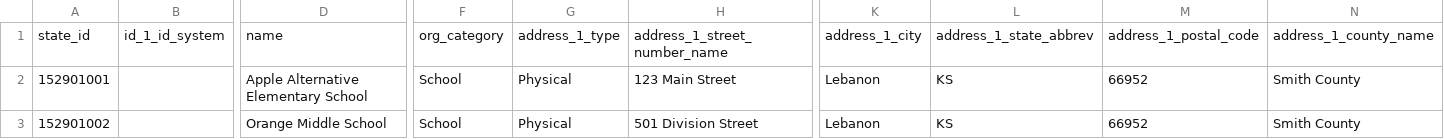
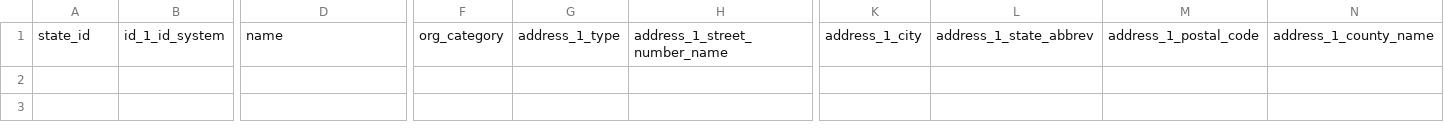
Before and after one commit to inbloom/secure-data-service, a CSV file: sli/common/common-test-data/src/main/resources/csvs/school-sample-data.csv, drawn as a sheet; only a part is shown, gaps mark what is left out; rows hold the shown columns only; the diff names each change by its address in the sheet, - before the commit and + after, or states it on an @@ line.

```diff
--- a/sli/common/common-test-data/src/main/resources/csvs/school-sample-data.csv
+++ b/sli/common/common-test-data/src/main/resources/csvs/school-sample-data.csv
-row 2: 152901001 |  | Apple Alternative Elementary School | School | Physical | 123 Main Street | Lebanon | KS | 66952 | Smith County
-row 3: 152901002 |  | Orange Middle School | School | Physical | 501 Division Street | Lebanon | KS | 66952 | Smith County
```
Also changed, not shown: sli/common/common-test-data/src/main/resources/csvs/course-sample-data.csv, sli/common/common-test-data/src/main/resources/csvs/student-section-assoc-sample-data.csv, 5 other files.
